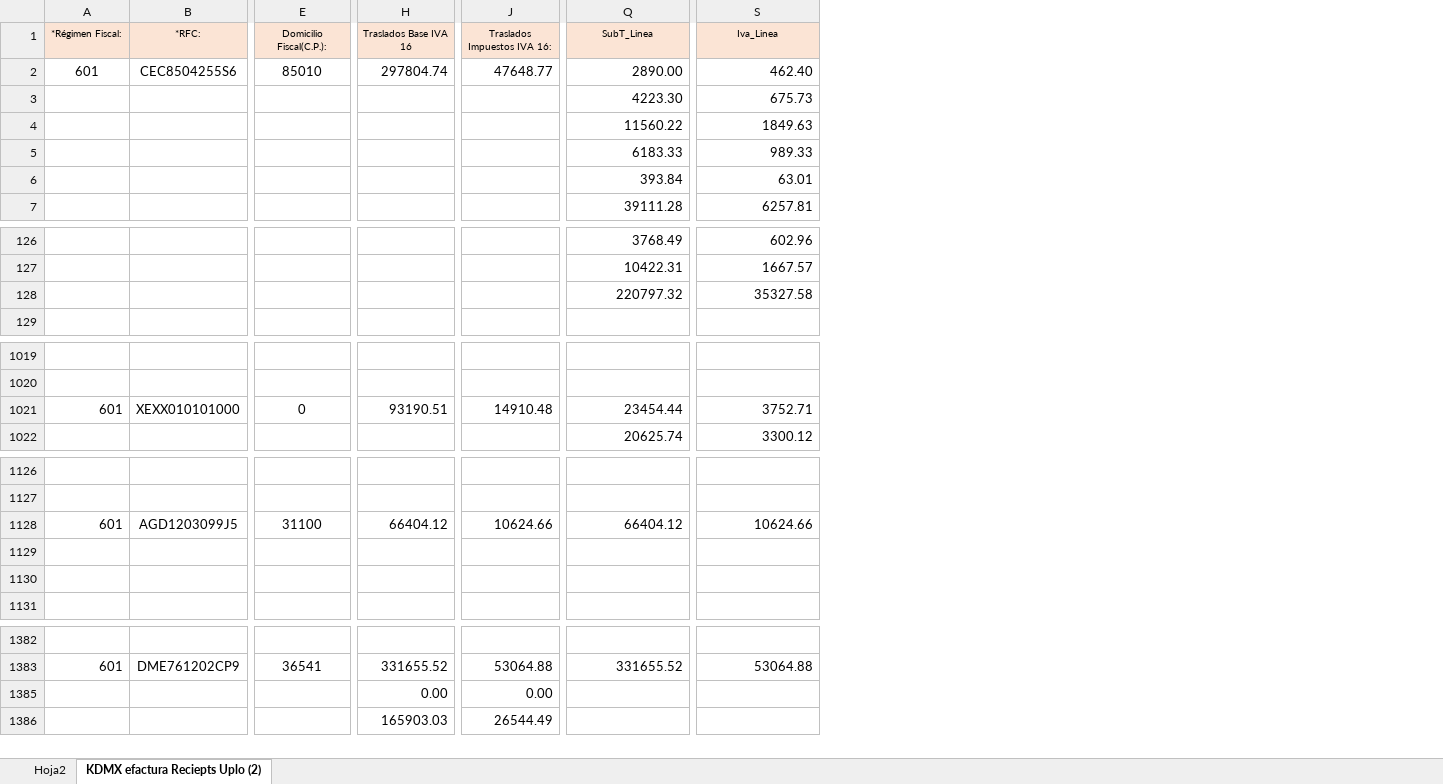
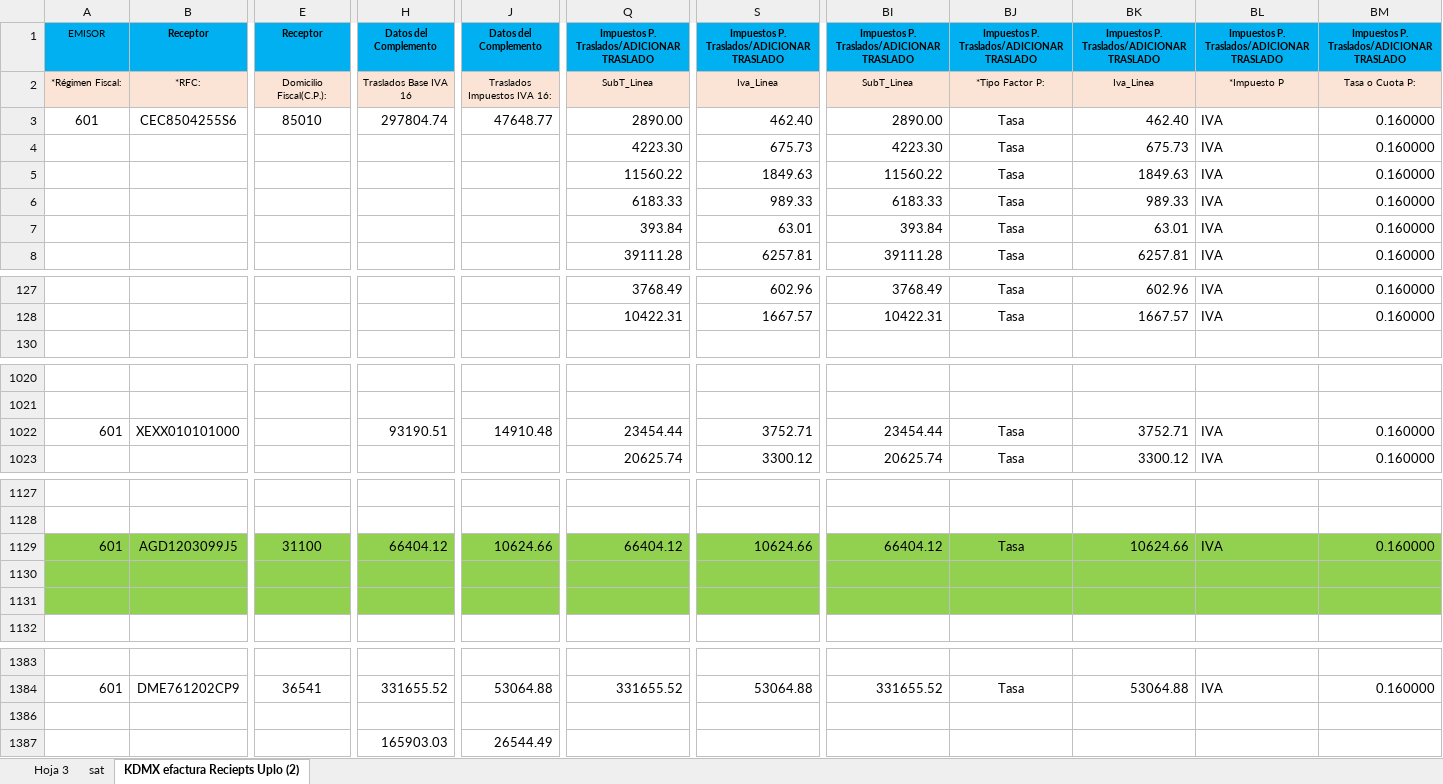
Before and after one commit to CarlosGr10/Sat_selenium, an Excel workbook: files/sat.xlsx, sheet KDMX efactura Reciepts Uplo (2), drawn as a sheet; only a part is shown, gaps mark what is left out; values as stored, in another font and other column widths than the file's, no borders; charts and pictures not drawn; removed rows and columns are numbered as before the commit, all else as after; rows hold the shown columns only; the diff covers the shown part only; the diff names each change by its address in the sheet, - before the commit and + after, or states it on an @@ line.

```diff
--- a/files/sat.xlsx (sheet KDMX efactura Reciepts Uplo (2))
+++ b/files/sat.xlsx (sheet KDMX efactura Reciepts Uplo (2))
-sheet tab: Hoja2
+sheet tab: Hoja 3
+sheet tab: sat
+column BI, rows 2-8: SubT_Linea | 2890.00 | 4223.30 | 11560.22 | 6183.33 | 393.84 | 39111.28; rows 127-128: 3768.49 | 10422.31; rows 1022-1023: 23454.44 | 20625.74; row 1129: 66404.12; row 1384: 331655.52
+column BJ, rows 2-8: *Tipo Factor P: | Tasa | Tasa | Tasa | Tasa | Tasa | Tasa; rows 127-128: Tasa | Tasa; rows 1022-1023: Tasa | Tasa; row 1129: Tasa; row 1384: Tasa
+column BK, rows 2-8: Iva_Linea | 462.40 | 675.73 | 1849.63 | 989.33 | 63.01 | 6257.81; rows 127-128: 602.96 | 1667.57; rows 1022-1023: 3752.71 | 3300.12; row 1129: 10624.66; row 1384: 53064.88
+column BL, rows 2-8: *Impuesto P | IVA | IVA | IVA | IVA | IVA | IVA; rows 127-128: IVA | IVA; rows 1022-1023: IVA | IVA; row 1129: IVA; row 1384: IVA
+column BM, rows 2-8: Tasa o Cuota P: | 0.160000 | 0.160000 | 0.160000 | 0.160000 | 0.160000 | 0.160000; rows 127-128: 0.160000 | 0.160000; rows 1022-1023: 0.160000 | 0.160000; row 1129: 0.160000; row 1384: 0.160000
+row 1: EMISOR | Receptor | Receptor | Datos del Complemento | Datos del Complemento | Impuestos P. Traslados/ADICIONAR TRASLADO | Impuestos P. Traslados/ADICIONAR TRASLADO | Impuestos P. Traslados/ADICIONAR TRASLADO | Impuestos P. Traslados/ADICIONAR TRASLADO | Impuestos P. Traslados/ADICIONAR TRASLADO | Impuestos P. Traslados/ADICIONAR TRASLADO | Impuestos P. Traslados/ADICIONAR TRASLADO
-row 128:  |  |  |  |  | 220797.32 | 35327.58
-E1022: 0
+E1022: (empty)
-A1129:E1131 fill: none
+A1129:E1131 fill: #92D050
-H1129:J1131 fill: none
+H1129:J1131 fill: #92D050
-Q1129:S1131 fill: none
+Q1129:S1131 fill: #92D050
-row 1386:  |  |  | 0.00 | 0.00
+row 1386: (empty)
```
Also changed, not shown: 1 edited cell and cell formats elsewhere in this sheet, sheet Hoja 3, formulas that keep their value, hidden cells, charts or pictures, files/pais.xlsx, 6 other files.
